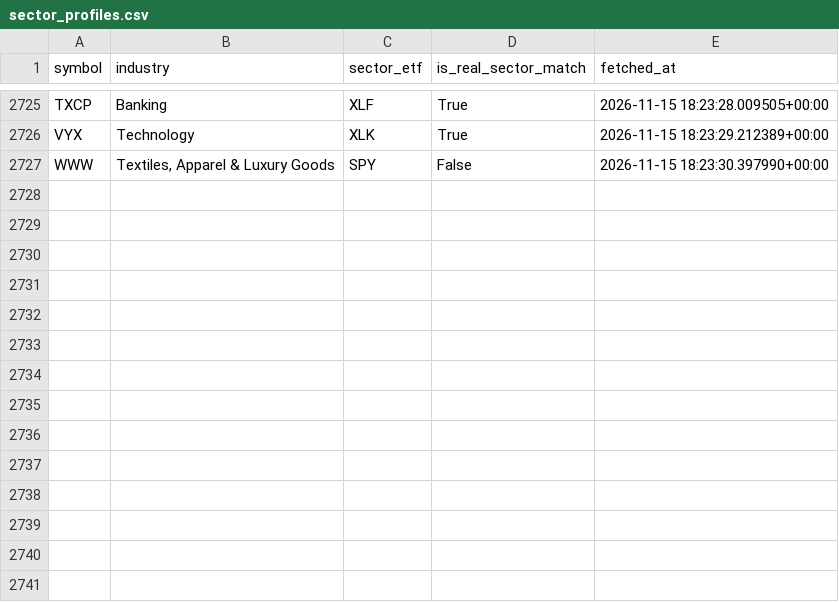
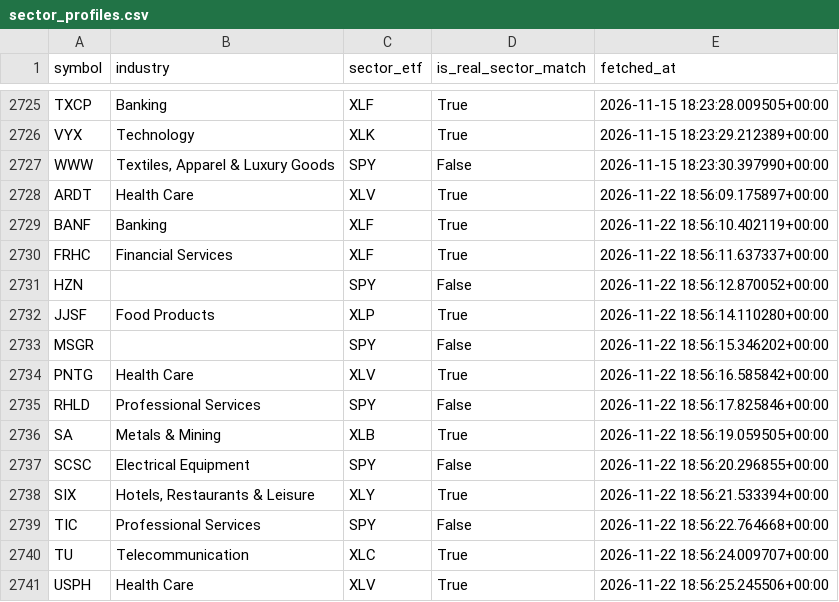
Before and after one commit to Raskull-ux/Options-Bot-Prototype, a CSV file: data/sector_profiles.csv, drawn as a sheet; only a part is shown, gaps mark what is left out.

Commit message:
Sector profile cache update: 2026-11-22

```diff
--- a/data/sector_profiles.csv
+++ b/data/sector_profiles.csv
@@ -2727 +2727,15 @@ VYX,Technology,XLK,True,2026-11-15 18:23:29.212389+00:00
 WWW,"Textiles, Apparel & Luxury Goods",SPY,False,2026-11-15 18:23:30.397990+00:00
+ARDT,Health Care,XLV,True,2026-11-22 18:56:09.175897+00:00
+BANF,Banking,XLF,True,2026-11-22 18:56:10.402119+00:00
+FRHC,Financial Services,XLF,True,2026-11-22 18:56:11.637337+00:00
+HZN,,SPY,False,2026-11-22 18:56:12.870052+00:00
+JJSF,Food Products,XLP,True,2026-11-22 18:56:14.110280+00:00
+MSGR,,SPY,False,2026-11-22 18:56:15.346202+00:00
+PNTG,Health Care,XLV,True,2026-11-22 18:56:16.585842+00:00
+RHLD,Professional Services,SPY,False,2026-11-22 18:56:17.825846+00:00
+SA,Metals & Mining,XLB,True,2026-11-22 18:56:19.059505+00:00
+SCSC,Electrical Equipment,SPY,False,2026-11-22 18:56:20.296855+00:00
+SIX,"Hotels, Restaurants & Leisure",XLY,True,2026-11-22 18:56:21.533394+00:00
+TIC,Professional Services,SPY,False,2026-11-22 18:56:22.764668+00:00
+TU,Telecommunication,XLC,True,2026-11-22 18:56:24.009707+00:00
+USPH,Health Care,XLV,True,2026-11-22 18:56:25.245506+00:00
```
Also changed, not shown: data/unmapped_industries.csv.
